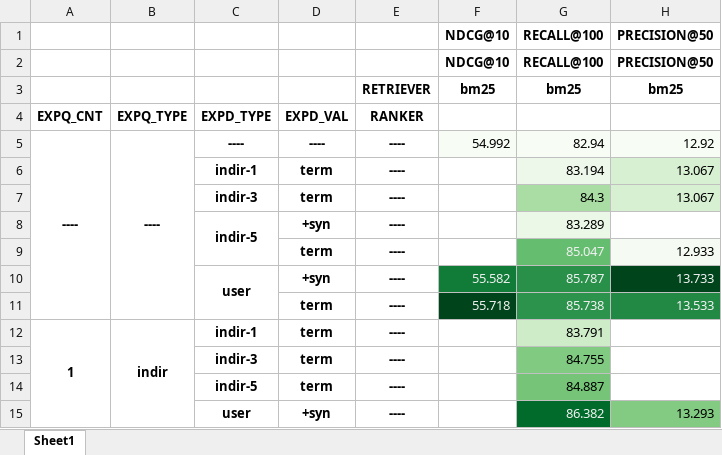
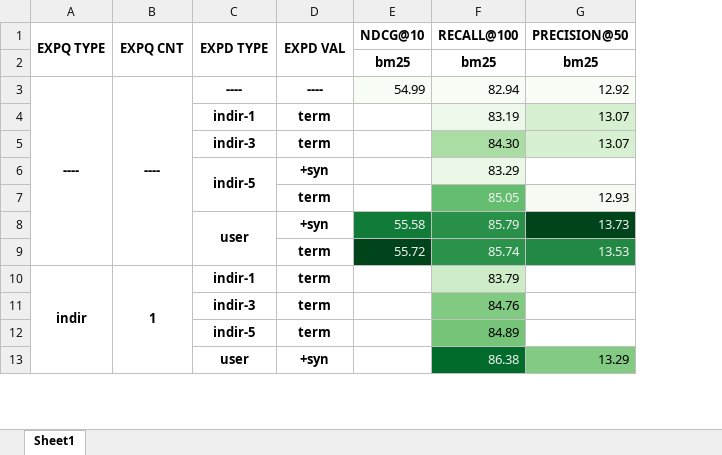
Before and after one commit to marcusborela/ind-ir, an Excel workbook: docs/table/table_result_juris_tcu_sparse_impact.xlsx, sheet Sheet1, drawn as a sheet; only a part is shown; values as stored, in another font and other column widths than the file's, no borders; removed rows and columns are numbered as before the commit, all else as after; the diff names each change by its address in the sheet, - before the commit and + after, or states it on an @@ line.

```diff
--- a/docs/table/table_result_juris_tcu_sparse_impact.xlsx (sheet Sheet1)
+++ b/docs/table/table_result_juris_tcu_sparse_impact.xlsx (sheet Sheet1)
+column A, rows 3-10: ---- |  |  |  |  |  |  | indir
-column B, rows 5-12: ---- |  |  |  |  |  |  | indir
-column E, row 3: RETRIEVER; rows 5-15: all ----
-column G, row 3: bm25; rows 5-15: 82.94 | 83.194 | 84.3 | 83.289 | 85.047 | 85.787 | 85.738 | 83.791 | 84.755 | 84.887 | 86.382
-column H, row 3: bm25; rows 5-15: 12.92 | 13.067 | 13.067 |  | 12.933 | 13.733 | 13.533 |  |  |  | 13.293
+column F, rows 2-13: bm25 | 82.94 | 83.19 | 84.30 | 83.29 | 85.05 | 85.79 | 85.74 | 83.79 | 84.76 | 84.89 | 86.38
+column G, rows 2-13: bm25 | 12.92 | 13.07 | 13.07 |  | 12.93 | 13.73 | 13.53 |  |  |  | 13.29
-row 1:  |  |  |  |  | NDCG@10 | RECALL@100 | PRECISION@50
-row 2:  |  |  |  |  | NDCG@10 | RECALL@100 | PRECISION@50
+row 1: EXPQ TYPE | EXPQ CNT | EXPD TYPE | EXPD VAL | NDCG@10 | RECALL@100 | PRECISION@50
-row 4: EXPQ_CNT | EXPQ_TYPE | EXPD_TYPE | EXPD_VAL | RANKER
-E3: 54.992
+E3: 54.99
-E8: 55.582
+E8: 55.58
-E9: 55.718
+E9: 55.72
```
Also changed, not shown: docs/table/table_result_juris_tcu_experiment_view.xlsx, docs/table/table_result_juris_tcu_superior.xlsx, 2 other files.
